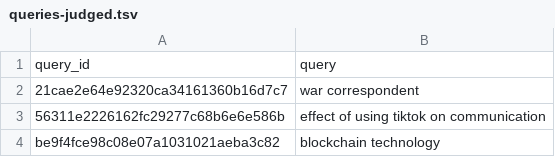
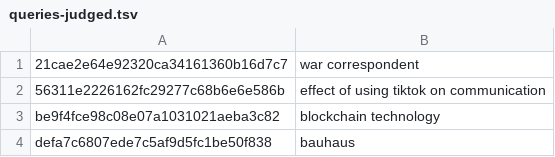
Before and after one commit to clef-longeval/longeval-cli, a TSV file: data/processed/queries-judged.tsv, drawn as a sheet; only a part is shown; the shorter side is filled out with more unchanged rows.

```diff
--- a/data/processed/queries-judged.tsv
+++ b/data/processed/queries-judged.tsv
@@ -1,2 +1 @@
-query_id	query
 21cae2e64e92320ca34161360b16d7c7	war correspondent
```
Also changed, not shown: data/processed/queries-train.tsv, 6 other files.
